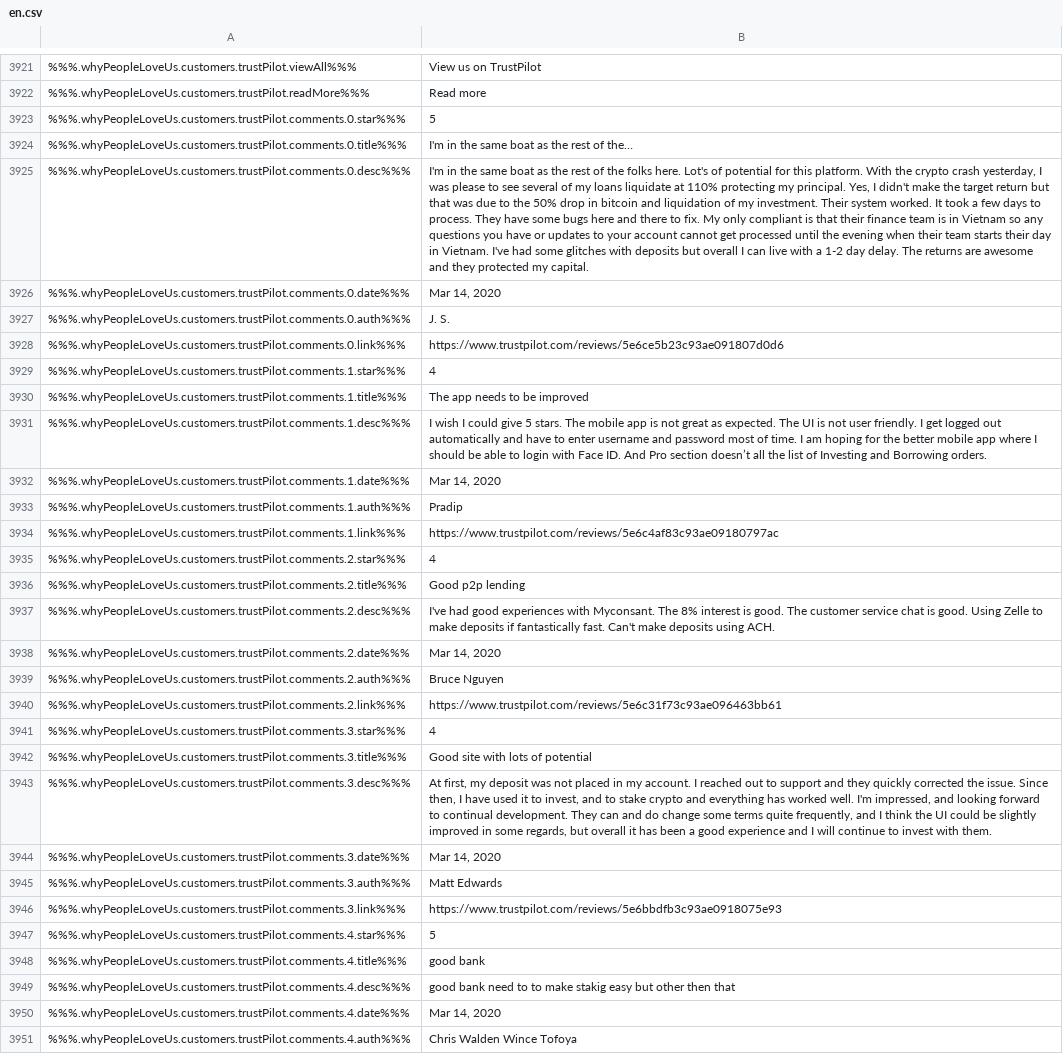
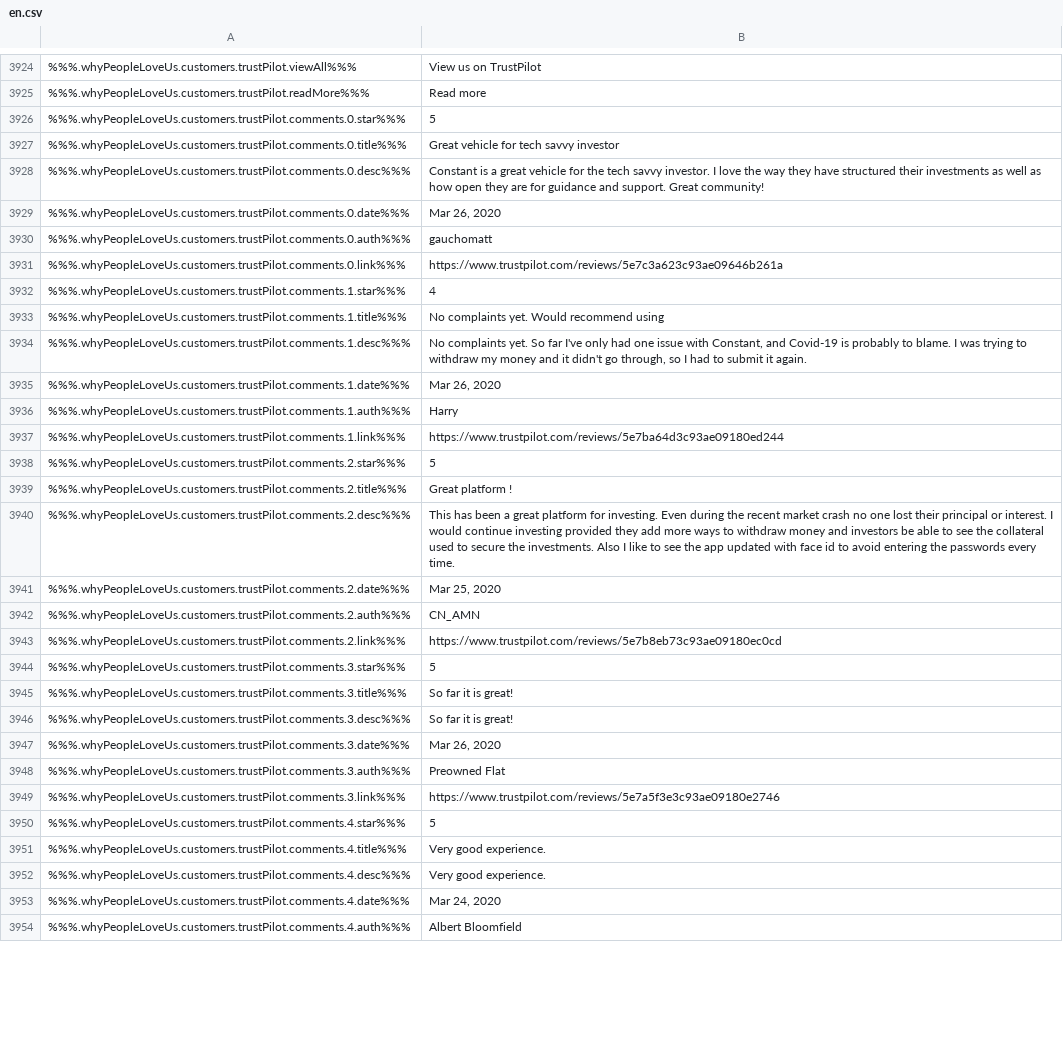
Before and after one commit to duyhtq/constant-web-i18n, a CSV file: store/en.csv, drawn as a sheet; only a part is shown, gaps mark what is left out; addresses are those after the commit; the diff covers the shown part only; the diff names each change by its address in the sheet, - before the commit and + after, or states it on an @@ line.

```diff
--- a/store/en.csv
+++ b/store/en.csv
-B3927: I'm in the same boat as the rest of the…
+B3927: Great vehicle for tech savvy investor
-B3928: I'm in the same boat as the rest of the folks here. Lot's of potential for this platform. With the crypto crash yesterday, I was please to see several of my loans liquidate at 110% protecting my principal. Yes, I didn't make the target return but that was due to the 50% drop in bitcoin and liquidation of my investment. Their system worked. It took a few days to process. They have some bugs here and there to fix. My only compliant is that their finance team is in Vietnam so any questions you have or updates to your account cannot get processed until the evening when their team starts their day in Vietnam. I've had some glitches with deposits but overall I can live with a 1-2 day delay. The returns are awesome and they protected my capital.
+B3928: Constant is a great vehicle for the tech savvy investor. I love the way they have structured their investments as well as how open they are for guidance and support. Great community!
-B3929: Mar 14, 2020
+B3929: Mar 26, 2020
-B3930: J. S.
+B3930: gauchomatt
-B3931: https://www.trustpilot.com/reviews/5e6ce5b23c93ae091807d0d6
+B3931: https://www.trustpilot.com/reviews/5e7c3a623c93ae09646b261a
-B3933: The app needs to be improved
+B3933: No complaints yet. Would recommend using
-B3934: I wish I could give 5 stars. The mobile app is not great as expected. The UI is not user friendly. I get logged out automatically and have to enter username and password most of time. I am hoping for the better mobile app where I should be able to login with Face ID. And Pro section doesn’t all the list of Investing and Borrowing orders.
+B3934: No complaints yet. So far I've only had one issue with Constant, and Covid-19 is probably to blame. I was trying to withdraw my money and it didn't go through, so I had to submit it again.
-B3935: Mar 14, 2020
+B3935: Mar 26, 2020
-B3936: Pradip
+B3936: Harry
-B3937: https://www.trustpilot.com/reviews/5e6c4af83c93ae09180797ac
+B3937: https://www.trustpilot.com/reviews/5e7ba64d3c93ae09180ed244
-B3938: 4
+B3938: 5
-B3939: Good p2p lending
+B3939: Great platform !
-B3940: I've had good experiences with Myconsant. The 8% interest is good. The customer service chat is good. Using Zelle to make deposits if fantastically fast. Can't make deposits using ACH.
+B3940: This has been a great platform for investing. Even during the recent market crash no one lost their principal or interest. I would continue investing provided they add more ways to withdraw money and investors be able to see the collateral used to secure the investments. Also I like to see the app updated with face id to avoid entering the passwords every time.
-B3941: Mar 14, 2020
+B3941: Mar 25, 2020
-B3942: Bruce Nguyen
+B3942: CN_AMN
-B3943: https://www.trustpilot.com/reviews/5e6c31f73c93ae096463bb61
+B3943: https://www.trustpilot.com/reviews/5e7b8eb73c93ae09180ec0cd
-B3944: 4
+B3944: 5
-B3945: Good site with lots of potential
+B3945: So far it is great!
-B3946: At first, my deposit was not placed in my account. I reached out to support and they quickly corrected the issue. Since then, I have used it to invest, and to stake crypto and everything has worked well. I'm impressed, and looking forward to continual development. They can and do change some terms quite frequently, and I think the UI could be slightly improved in some regards, but overall it has been a good experience and I will continue to invest with them.
+B3946: So far it is great!
-B3947: Mar 14, 2020
+B3947: Mar 26, 2020
-B3948: Matt Edwards
+B3948: Preowned Flat
-B3949: https://www.trustpilot.com/reviews/5e6bbdfb3c93ae0918075e93
+B3949: https://www.trustpilot.com/reviews/5e7a5f3e3c93ae09180e2746
-B3951: good bank
+B3951: Very good experience.
-B3952: good bank need to to make stakig easy but other then that
+B3952: Very good experience.
-B3953: Mar 14, 2020
+B3953: Mar 24, 2020
-B3954: Chris Walden Wince Tofoya
+B3954: Albert Bloomfield
```
Also changed, not shown: 6 added rows and 32 edited cells elsewhere in this file, 6 other files.
